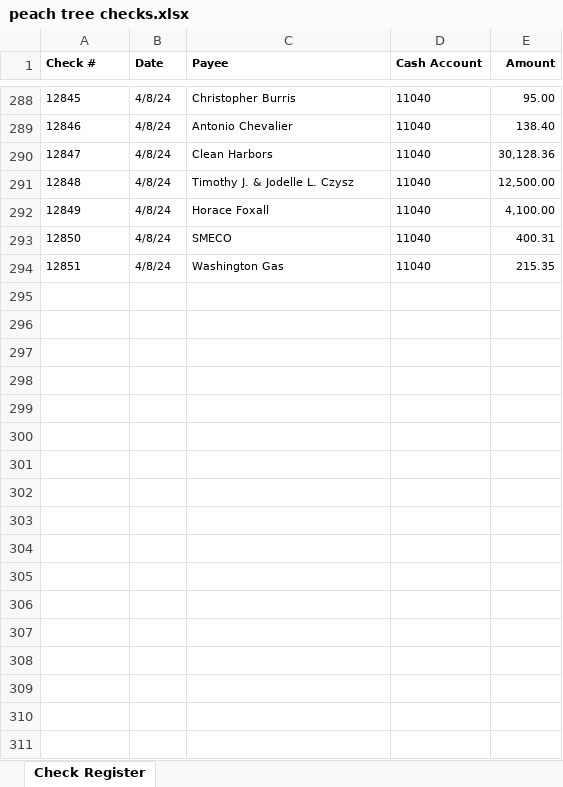
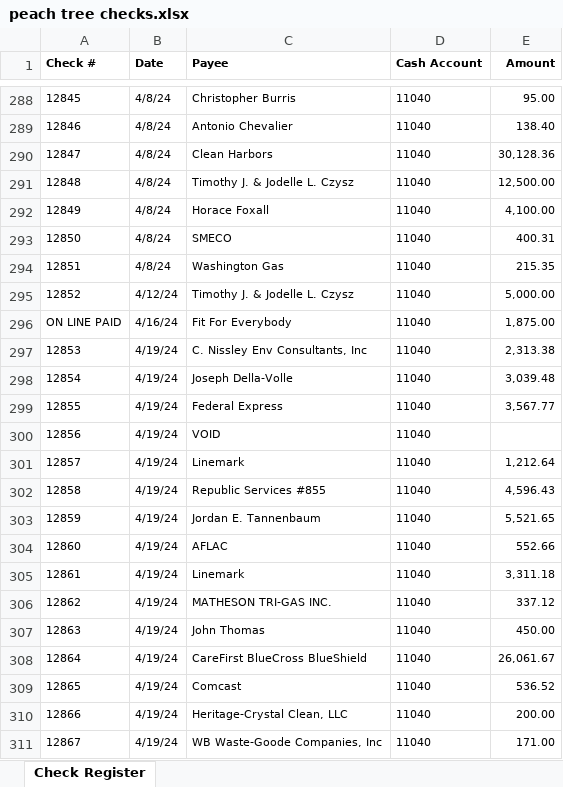
Before and after one commit to jeffwmonroe/Finance-Model, an Excel workbook: data/raw/checks/peach tree checks.xlsx, sheet Check Register, drawn as a sheet; only a part is shown, gaps mark what is left out; values as stored, in another font and other column widths than the file's, no borders; the diff names each change by its address in the sheet, - before the commit and + after, or states it on an @@ line.

Commit message:
new checks

```diff
--- a/data/raw/checks/peach tree checks.xlsx (sheet Check Register)
+++ b/data/raw/checks/peach tree checks.xlsx (sheet Check Register)
+row 295: 12852 | 4/12/24 | Timothy J. & Jodelle L. Czysz | 11040 | 5,000.00
+row 296: ON LINE PAID | 4/16/24 | Fit For Everybody | 11040 | 1,875.00
+row 297: 12853 | 4/19/24 | C. Nissley Env Consultants, Inc | 11040 | 2,313.38
+row 298: 12854 | 4/19/24 | Joseph Della-Volle | 11040 | 3,039.48
+row 299: 12855 | 4/19/24 | Federal Express | 11040 | 3,567.77
+row 300: 12856 | 4/19/24 | VOID | 11040
+row 301: 12857 | 4/19/24 | Linemark | 11040 | 1,212.64
+row 302: 12858 | 4/19/24 | Republic Services #855 | 11040 | 4,596.43
+row 303: 12859 | 4/19/24 | Jordan E. Tannenbaum | 11040 | 5,521.65
+row 304: 12860 | 4/19/24 | AFLAC | 11040 | 552.66
+row 305: 12861 | 4/19/24 | Linemark | 11040 | 3,311.18
+row 306: 12862 | 4/19/24 | MATHESON TRI-GAS INC. | 11040 | 337.12
+row 307: 12863 | 4/19/24 | John Thomas | 11040 | 450.00
+row 308: 12864 | 4/19/24 | CareFirst BlueCross BlueShield | 11040 | 26,061.67
+row 309: 12865 | 4/19/24 | Comcast | 11040 | 536.52
+row 310: 12866 | 4/19/24 | Heritage-Crystal Clean, LLC | 11040 | 200.00
+row 311: 12867 | 4/19/24 | WB Waste-Goode Companies, Inc | 11040 | 171.00
```
Also changed, not shown: 3 other files.
